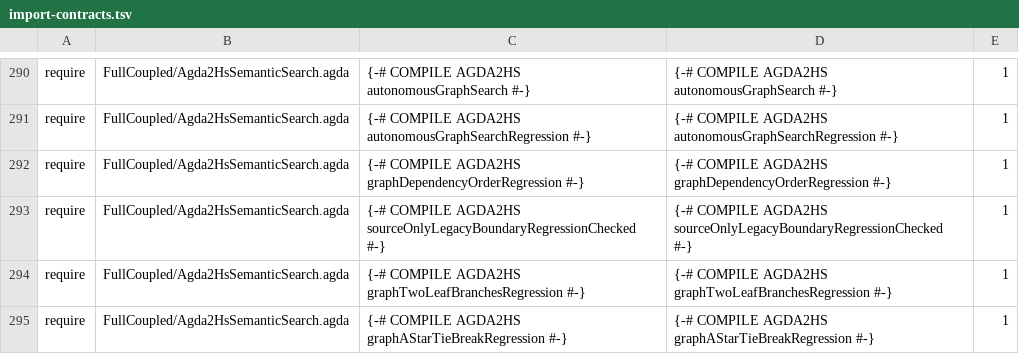
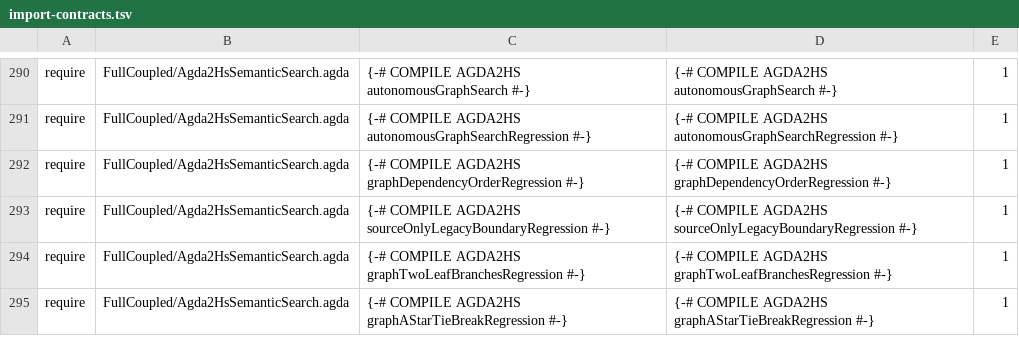
Before and after one commit to JohnChristianD/Deep-Watkins-Monoid-LSTM, a TSV file: .ci/agda/import-contracts.tsv, drawn as a sheet; only a part is shown, gaps mark what is left out.

```diff
--- a/.ci/agda/import-contracts.tsv
+++ b/.ci/agda/import-contracts.tsv
@@ -292,3 +292,3 @@ require	FullCoupled/Agda2HsSemanticSearch.agda	{-# COMPILE AGDA2HS autonomousGra
 require	FullCoupled/Agda2HsSemanticSearch.agda	{-# COMPILE AGDA2HS graphDependencyOrderRegression #-}	{-# COMPILE AGDA2HS graphDependencyOrderRegression #-}	1
-require	FullCoupled/Agda2HsSemanticSearch.agda	{-# COMPILE AGDA2HS sourceOnlyLegacyBoundaryRegressionChecked #-}	{-# COMPILE AGDA2HS sourceOnlyLegacyBoundaryRegressionChecked #-}	1
+require	FullCoupled/Agda2HsSemanticSearch.agda	{-# COMPILE AGDA2HS sourceOnlyLegacyBoundaryRegression #-}	{-# COMPILE AGDA2HS sourceOnlyLegacyBoundaryRegression #-}	1
 require	FullCoupled/Agda2HsSemanticSearch.agda	{-# COMPILE AGDA2HS graphTwoLeafBranchesRegression #-}	{-# COMPILE AGDA2HS graphTwoLeafBranchesRegression #-}	1
```
Also changed, not shown: 4 other files.
